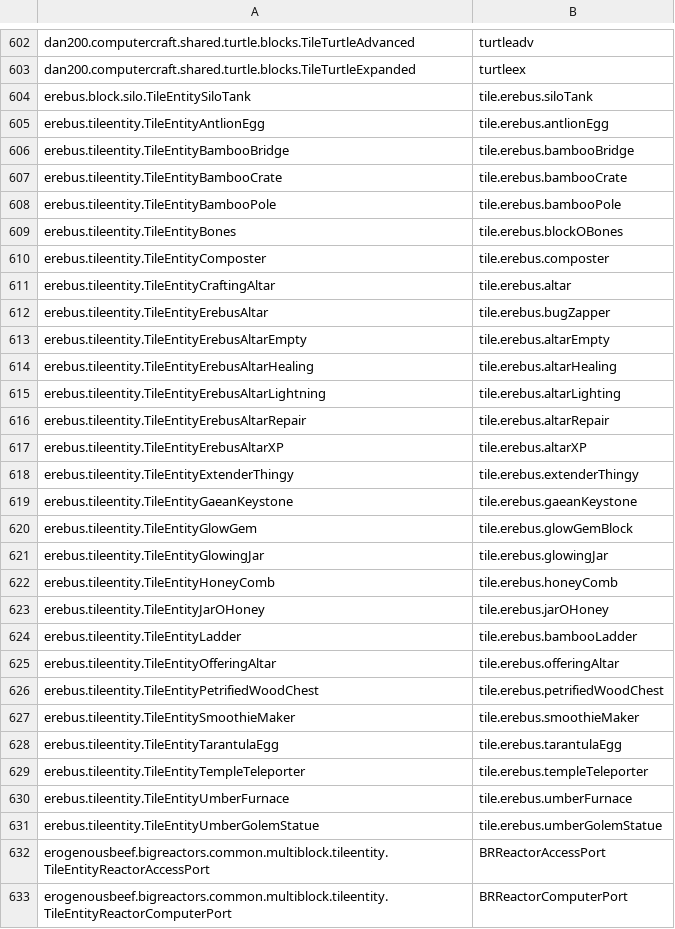
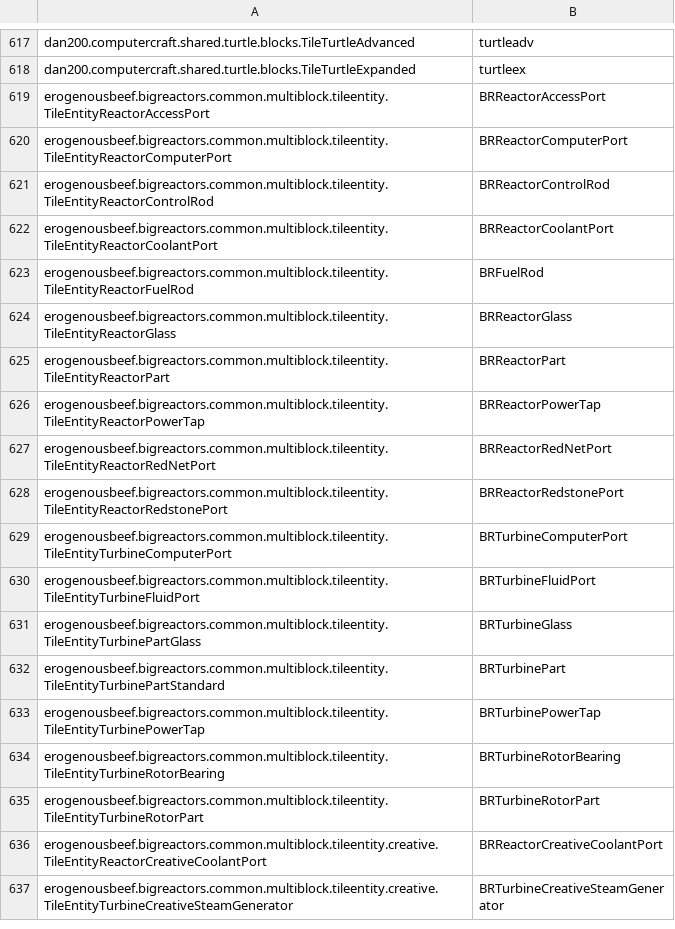
Before and after one commit to breakinblocks/nutsandbolts, a CSV file: dumps/neiintegration_tileentity.csv, drawn as a sheet; only a part is shown, gaps mark what is left out; the shorter side is filled out with more unchanged rows; the diff covers the shown part only.

```diff
--- a/dumps/neiintegration_tileentity.csv
+++ b/dumps/neiintegration_tileentity.csv
@@ -603,30 +618,2 @@ dan200.computercraft.shared.turtle.blocks.TileTurtleAdvanced,turtleadv
 dan200.computercraft.shared.turtle.blocks.TileTurtleExpanded,turtleex
-erebus.block.silo.TileEntitySiloTank,tile.erebus.siloTank
-erebus.tileentity.TileEntityAntlionEgg,tile.erebus.antlionEgg
-erebus.tileentity.TileEntityBambooBridge,tile.erebus.bambooBridge
-erebus.tileentity.TileEntityBambooCrate,tile.erebus.bambooCrate
-erebus.tileentity.TileEntityBambooPole,tile.erebus.bambooPole
-erebus.tileentity.TileEntityBones,tile.erebus.blockOBones
-erebus.tileentity.TileEntityComposter,tile.erebus.composter
-erebus.tileentity.TileEntityCraftingAltar,tile.erebus.altar
-erebus.tileentity.TileEntityErebusAltar,tile.erebus.bugZapper
-erebus.tileentity.TileEntityErebusAltarEmpty,tile.erebus.altarEmpty
-erebus.tileentity.TileEntityErebusAltarHealing,tile.erebus.altarHealing
-erebus.tileentity.TileEntityErebusAltarLightning,tile.erebus.altarLighting
-erebus.tileentity.TileEntityErebusAltarRepair,tile.erebus.altarRepair
-erebus.tileentity.TileEntityErebusAltarXP,tile.erebus.altarXP
-erebus.tileentity.TileEntityExtenderThingy,tile.erebus.extenderThingy
-erebus.tileentity.TileEntityGaeanKeystone,tile.erebus.gaeanKeystone
-erebus.tileentity.TileEntityGlowGem,tile.erebus.glowGemBlock
-erebus.tileentity.TileEntityGlowingJar,tile.erebus.glowingJar
-erebus.tileentity.TileEntityHoneyComb,tile.erebus.honeyComb
-erebus.tileentity.TileEntityJarOHoney,tile.erebus.jarOHoney
-erebus.tileentity.TileEntityLadder,tile.erebus.bambooLadder
-erebus.tileentity.TileEntityOfferingAltar,tile.erebus.offeringAltar
-erebus.tileentity.TileEntityPetrifiedWoodChest,tile.erebus.petrifiedWoodChest
-erebus.tileentity.TileEntitySmoothieMaker,tile.erebus.smoothieMaker
-erebus.tileentity.TileEntityTarantulaEgg,tile.erebus.tarantulaEgg
-erebus.tileentity.TileEntityTempleTeleporter,tile.erebus.templeTeleporter
-erebus.tileentity.TileEntityUmberFurnace,tile.erebus.umberFurnace
-erebus.tileentity.TileEntityUmberGolemStatue,tile.erebus.umberGolemStatue
 erogenousbeef.bigreactors.common.multiblock.tileentity.TileEntityReactorAccessPort,BRReactorAccessPort
```
Also changed, not shown: 32 added rows and 2 removed rows elsewhere in this file, dumps/biome.csv, dumps/block.csv, 8 other files.
